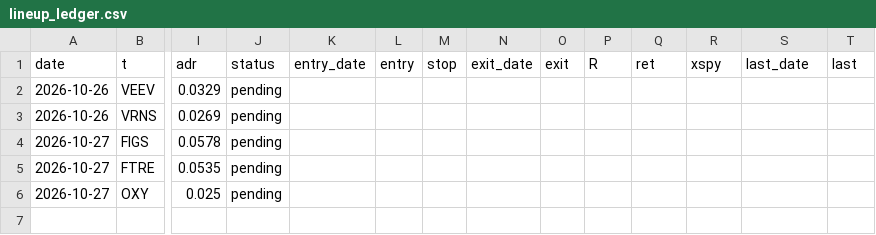
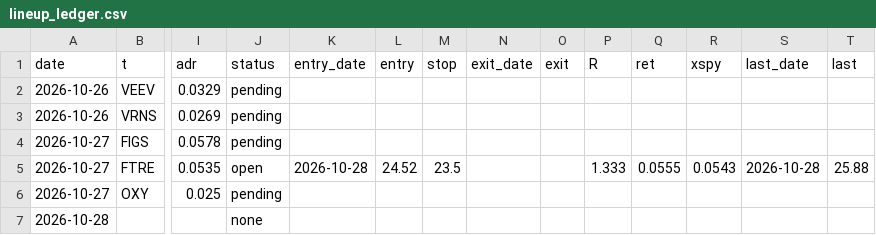
Before and after one commit to az123-stack/breadth-monitor, a CSV file: data/lineup_ledger.csv, drawn as a sheet; only a part is shown, gaps mark what is left out; rows hold the shown columns only; the diff names each change by its address in the sheet, - before the commit and + after, or states it on an @@ line.

```diff
--- a/data/lineup_ledger.csv
+++ b/data/lineup_ledger.csv
-J5 (status): pending
+J5 (status): open
-K5 (entry_date): (empty)
+K5 (entry_date): 2026-10-28
-L5 (entry): (empty)
+L5 (entry): 24.52
-M5 (stop): (empty)
+M5 (stop): 23.5
-P5 (R): (empty)
+P5 (R): 1.333
-Q5 (ret): (empty)
+Q5 (ret): 0.0555
-R5 (xspy): (empty)
+R5 (xspy): 0.0543
-S5 (last_date): (empty)
+S5 (last_date): 2026-10-28
-T5 (last): (empty)
+T5 (last): 25.88
+row 7: 2026-10-28 |  |  | none
```
Also changed, not shown: data/breadth.csv, data/decision_log.csv, 16 other files.
